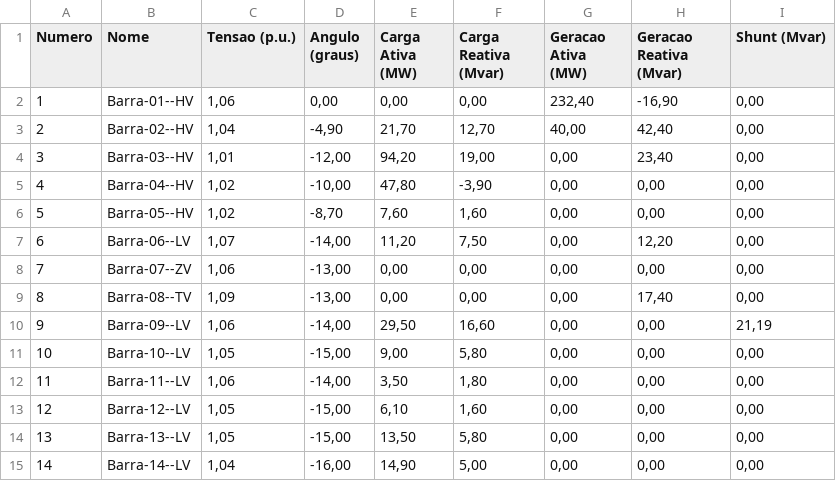
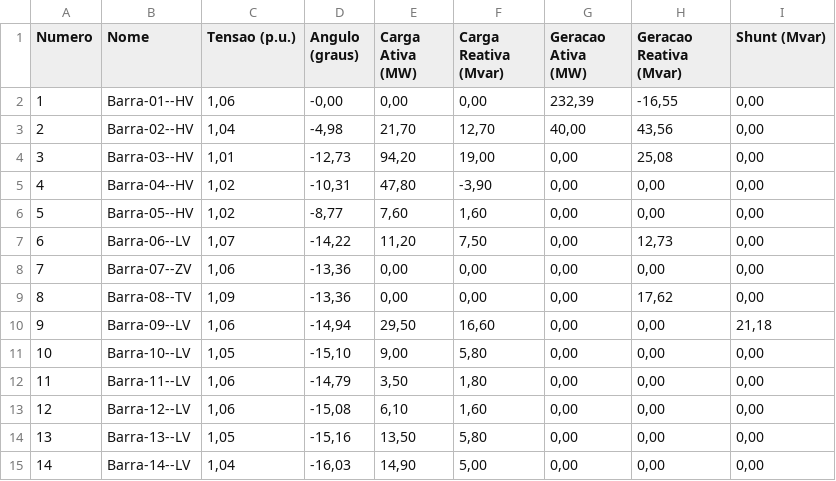
Before and after one commit to joaodeininger/pandapower-anarede-integration, a CSV file: resultados/ieee14_anarede.csv, drawn as a sheet; only a part is shown; the diff names each change by its address in the sheet, - before the commit and + after, or states it on an @@ line.

```diff
--- a/resultados/ieee14_anarede.csv
+++ b/resultados/ieee14_anarede.csv
-D2 (Angulo (graus)): 0,00
+D2 (Angulo (graus)): -0,00
-G2 (Geracao Ativa (MW)): 232,40
+G2 (Geracao Ativa (MW)): 232,39
-H2 (Geracao Reativa (Mvar)): -16,90
+H2 (Geracao Reativa (Mvar)): -16,55
-D3 (Angulo (graus)): -4,90
+D3 (Angulo (graus)): -4,98
-H3 (Geracao Reativa (Mvar)): 42,40
+H3 (Geracao Reativa (Mvar)): 43,56
-D4 (Angulo (graus)): -12,00
+D4 (Angulo (graus)): -12,73
-H4 (Geracao Reativa (Mvar)): 23,40
+H4 (Geracao Reativa (Mvar)): 25,08
-D5 (Angulo (graus)): -10,00
+D5 (Angulo (graus)): -10,31
-D6 (Angulo (graus)): -8,70
+D6 (Angulo (graus)): -8,77
-D7 (Angulo (graus)): -14,00
+D7 (Angulo (graus)): -14,22
-H7 (Geracao Reativa (Mvar)): 12,20
+H7 (Geracao Reativa (Mvar)): 12,73
-D8:D9 (Angulo (graus)): -13,00
+D8:D9 (Angulo (graus)): -13,36
-H9 (Geracao Reativa (Mvar)): 17,40
+H9 (Geracao Reativa (Mvar)): 17,62
-D10 (Angulo (graus)): -14,00
+D10 (Angulo (graus)): -14,94
-I10 (Shunt (Mvar)): 21,19
+I10 (Shunt (Mvar)): 21,18
-D11 (Angulo (graus)): -15,00
+D11 (Angulo (graus)): -15,10
-D12 (Angulo (graus)): -14,00
+D12 (Angulo (graus)): -14,79
-C13 (Tensao (p.u.)): 1,05
+C13 (Tensao (p.u.)): 1,06
-D13 (Angulo (graus)): -15,00
+D13 (Angulo (graus)): -15,08
-D14 (Angulo (graus)): -15,00
+D14 (Angulo (graus)): -15,16
-D15 (Angulo (graus)): -16,00
+D15 (Angulo (graus)): -16,03
```
Also changed, not shown: erros/resultado_comparacao118.csv, resultados/ieee118_anarede.csv, 12 other files.
